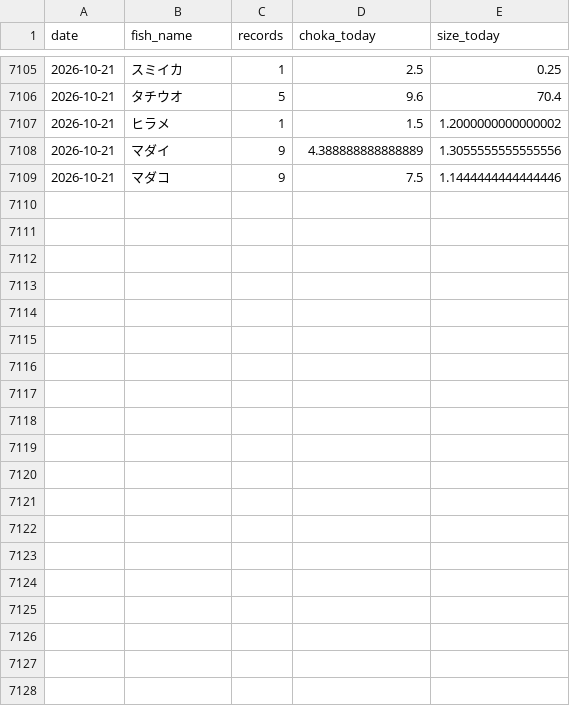
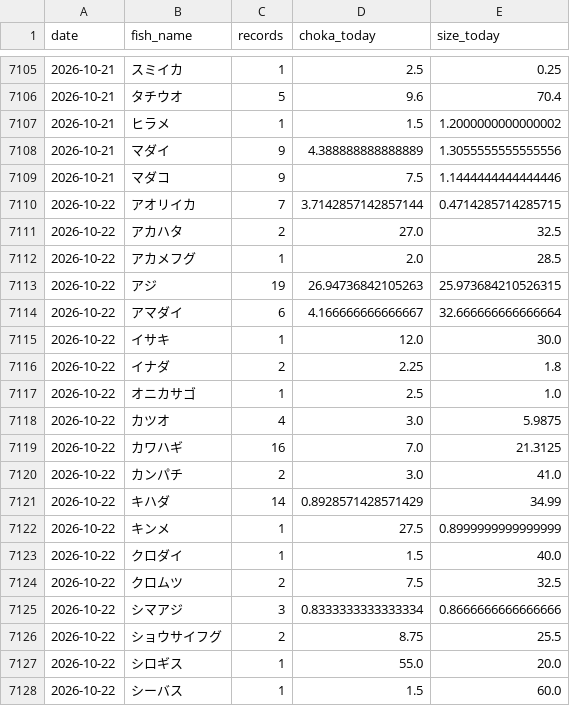
Before and after one commit to haradatakahiro/funaduri-tatiuo-auto, a CSV file: history/daily_metrics.csv, drawn as a sheet; only a part is shown, gaps mark what is left out; the diff covers the shown part only; the diff names each change by its address in the sheet, - before the commit and + after, or states it on an @@ line.

```diff
--- a/history/daily_metrics.csv
+++ b/history/daily_metrics.csv
+row 7110: 2026-10-22 | アオリイカ | 7 | 3.7142857142857144 | 0.4714285714285715
+row 7111: 2026-10-22 | アカハタ | 2 | 27.0 | 32.5
+row 7112: 2026-10-22 | アカメフグ | 1 | 2.0 | 28.5
+row 7113: 2026-10-22 | アジ | 19 | 26.94736842105263 | 25.973684210526315
+row 7114: 2026-10-22 | アマダイ | 6 | 4.166666666666667 | 32.666666666666664
+row 7115: 2026-10-22 | イサキ | 1 | 12.0 | 30.0
+row 7116: 2026-10-22 | イナダ | 2 | 2.25 | 1.8
+row 7117: 2026-10-22 | オニカサゴ | 1 | 2.5 | 1.0
+row 7118: 2026-10-22 | カツオ | 4 | 3.0 | 5.9875
+row 7119: 2026-10-22 | カワハギ | 16 | 7.0 | 21.3125
+row 7120: 2026-10-22 | カンパチ | 2 | 3.0 | 41.0
+row 7121: 2026-10-22 | キハダ | 14 | 0.8928571428571429 | 34.99
+row 7122: 2026-10-22 | キンメ | 1 | 27.5 | 0.8999999999999999
+row 7123: 2026-10-22 | クロダイ | 1 | 1.5 | 40.0
+row 7124: 2026-10-22 | クロムツ | 2 | 7.5 | 32.5
+row 7125: 2026-10-22 | シマアジ | 3 | 0.8333333333333334 | 0.8666666666666666
+row 7126: 2026-10-22 | ショウサイフグ | 2 | 8.75 | 25.5
+row 7127: 2026-10-22 | シロギス | 1 | 55.0 | 20.0
+row 7128: 2026-10-22 | シーバス | 1 | 1.5 | 60.0
```
Also changed, not shown: 13 added rows elsewhere in this file, 1 other file.
